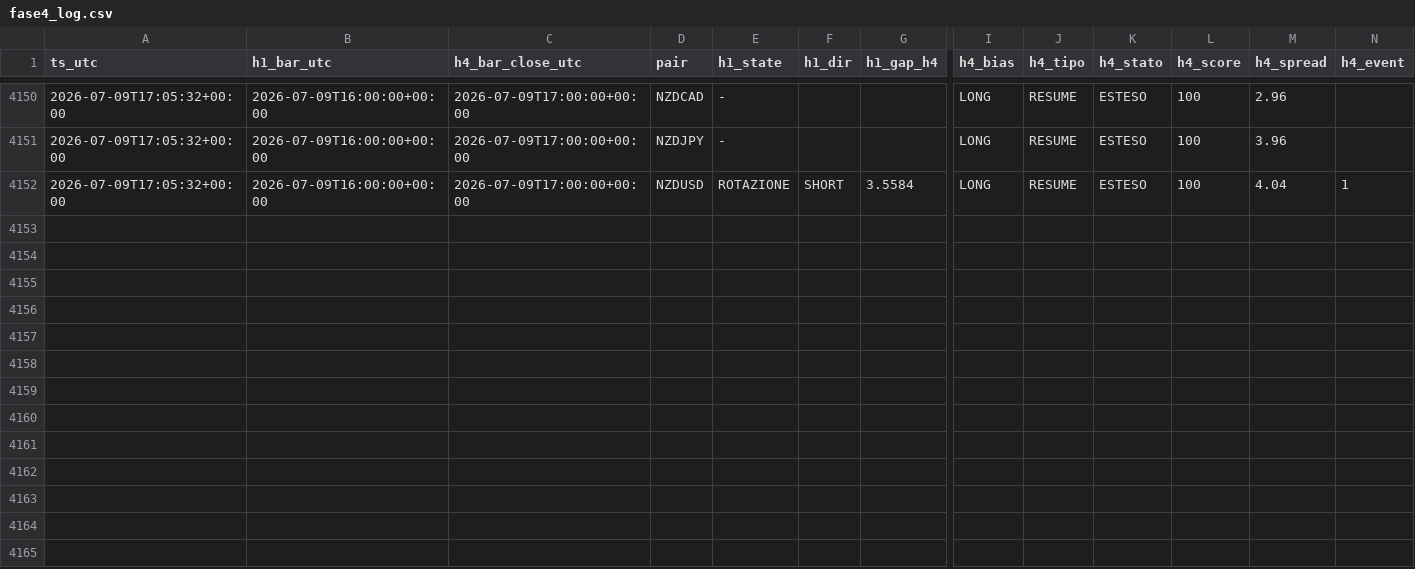
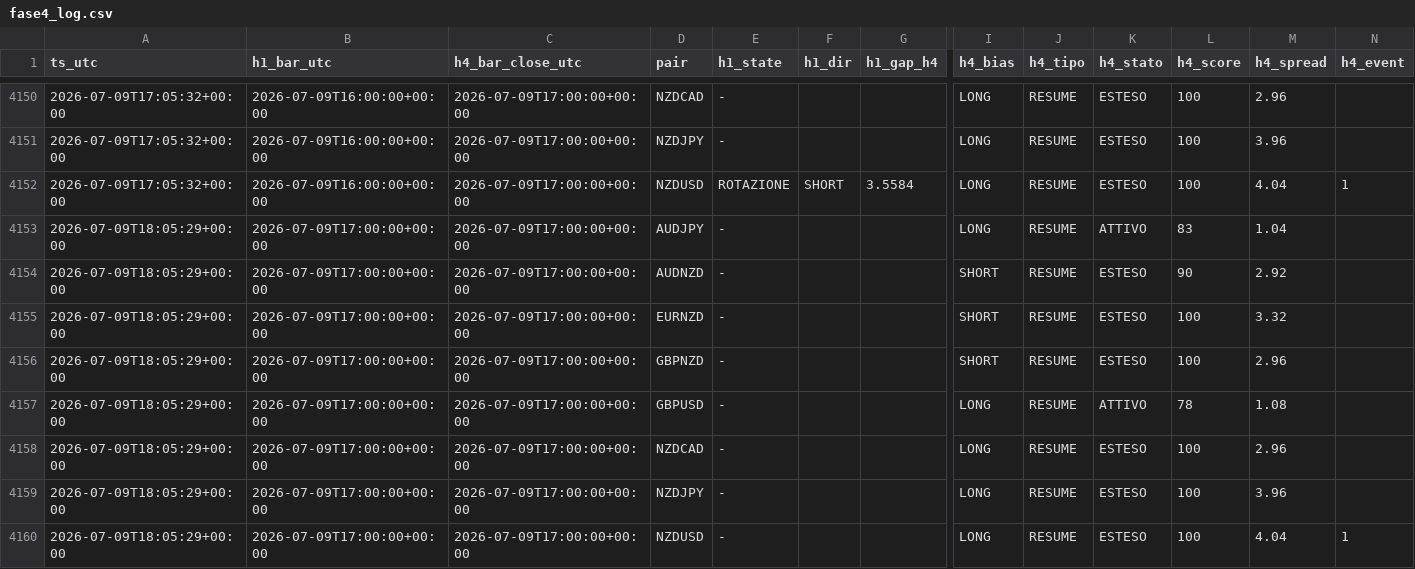
Before and after one commit to Philoleo2/fx-bias-radar-engine, a CSV file: reports/prerottura/fase4_log.csv, drawn as a sheet; only a part is shown, gaps mark what is left out; rows hold the shown columns only; the diff names each change by its address in the sheet, - before the commit and + after, or states it on an @@ line.

```diff
--- a/reports/prerottura/fase4_log.csv
+++ b/reports/prerottura/fase4_log.csv
+row 4153: 2026-07-09T18:05:29+00:00 | 2026-07-09T17:00:00+00:00 | 2026-07-09T17:00:00+00:00 | AUDJPY | - |  |  | LONG | RESUME | ATTIVO | 83 | 1.04
+row 4154: 2026-07-09T18:05:29+00:00 | 2026-07-09T17:00:00+00:00 | 2026-07-09T17:00:00+00:00 | AUDNZD | - |  |  | SHORT | RESUME | ESTESO | 90 | 2.92
+row 4155: 2026-07-09T18:05:29+00:00 | 2026-07-09T17:00:00+00:00 | 2026-07-09T17:00:00+00:00 | EURNZD | - |  |  | SHORT | RESUME | ESTESO | 100 | 3.32
+row 4156: 2026-07-09T18:05:29+00:00 | 2026-07-09T17:00:00+00:00 | 2026-07-09T17:00:00+00:00 | GBPNZD | - |  |  | SHORT | RESUME | ESTESO | 100 | 2.96
+row 4157: 2026-07-09T18:05:29+00:00 | 2026-07-09T17:00:00+00:00 | 2026-07-09T17:00:00+00:00 | GBPUSD | - |  |  | LONG | RESUME | ATTIVO | 78 | 1.08
+row 4158: 2026-07-09T18:05:29+00:00 | 2026-07-09T17:00:00+00:00 | 2026-07-09T17:00:00+00:00 | NZDCAD | - |  |  | LONG | RESUME | ESTESO | 100 | 2.96
+row 4159: 2026-07-09T18:05:29+00:00 | 2026-07-09T17:00:00+00:00 | 2026-07-09T17:00:00+00:00 | NZDJPY | - |  |  | LONG | RESUME | ESTESO | 100 | 3.96
+row 4160: 2026-07-09T18:05:29+00:00 | 2026-07-09T17:00:00+00:00 | 2026-07-09T17:00:00+00:00 | NZDUSD | - |  |  | LONG | RESUME | ESTESO | 100 | 4.04 | 1
```
Also changed, not shown: 1 other file.
